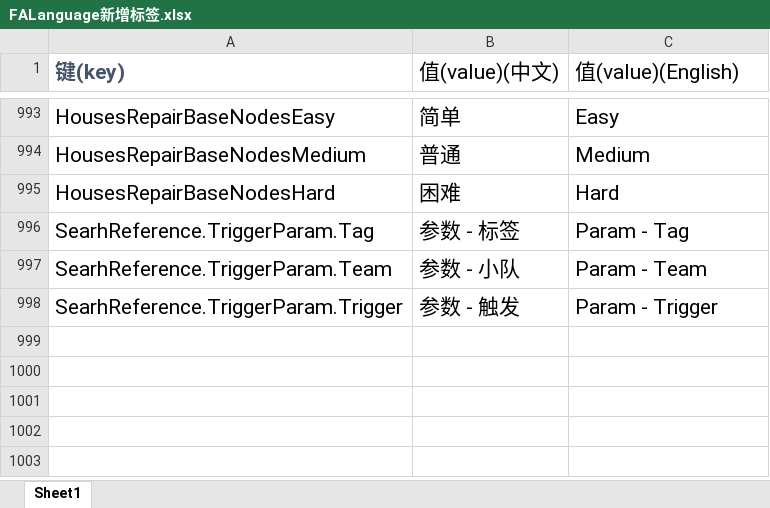
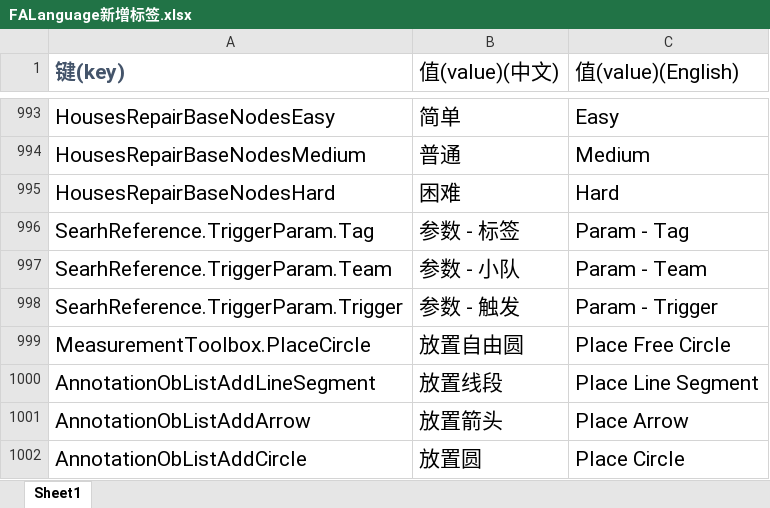
Before and after one commit to handama/FA2sp, an Excel workbook: Supplementary/文档/FALanguage新增标签.xlsx, sheet Sheet1, drawn as a sheet; only a part is shown, gaps mark what is left out; values as stored, in another font and other column widths than the file's, no borders; the diff names each change by its address in the sheet, - before the commit and + after, or states it on an @@ line.

Commit message:
add Geometric Annotations

```diff
--- a/Supplementary/文档/FALanguage新增标签.xlsx (sheet Sheet1)
+++ b/Supplementary/文档/FALanguage新增标签.xlsx (sheet Sheet1)
+row 999: MeasurementToolbox.PlaceCircle | 放置自由圆 | Place Free Circle
+row 1000: AnnotationObListAddLineSegment | 放置线段 | Place Line Segment
+row 1001: AnnotationObListAddArrow | 放置箭头 | Place Arrow
+row 1002: AnnotationObListAddCircle | 放置圆 | Place Circle
```
Also changed, not shown: 12 other files.
